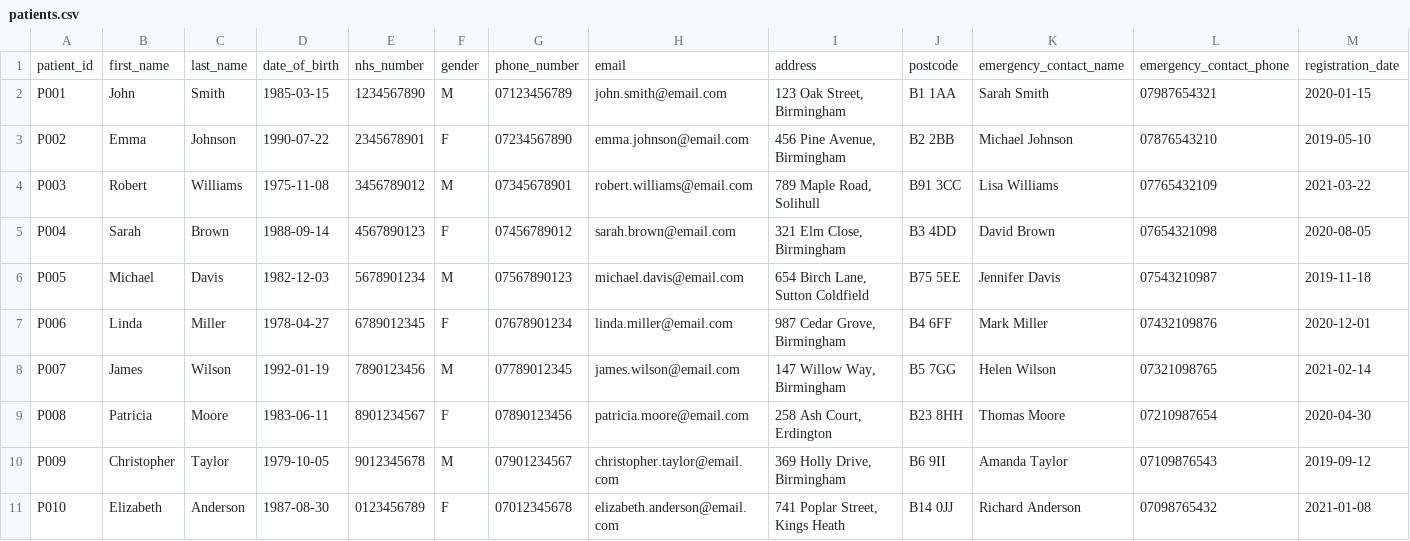
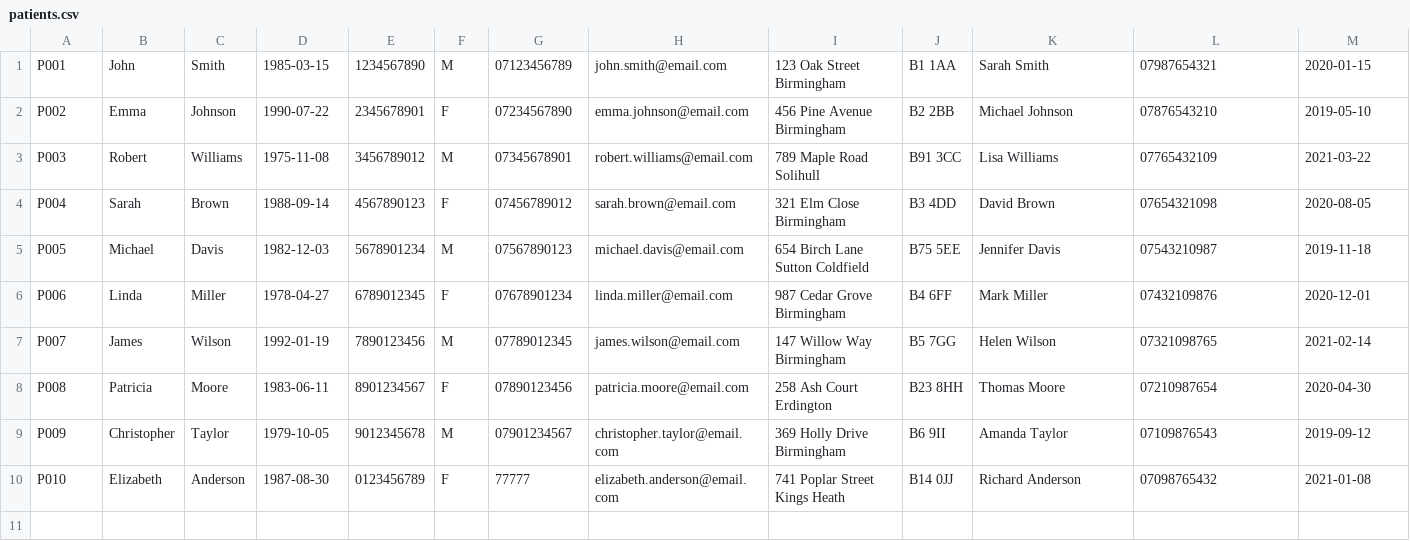
Before and after one commit to Abdul-Wasay122/UK-HealthCare-System-, a CSV file: csv/patients.csv, drawn as a sheet; only a part is shown; removed rows and columns are numbered as before the commit, all else as after; rows hold the shown columns only; the diff names each change by its address in the sheet, - before the commit and + after, or states it on an @@ line.

```diff
--- a/csv/patients.csv
+++ b/csv/patients.csv
-row 1: patient_id | first_name | last_name | date_of_birth | nhs_number | gender | phone_number | email | address | postcode | emergency_contact_name | emergency_contact_phone | registration_date
-I1: 123 Oak Street, Birmingham
+I1: 123 Oak Street Birmingham
-I2: 456 Pine Avenue, Birmingham
+I2: 456 Pine Avenue Birmingham
-I3: 789 Maple Road, Solihull
+I3: 789 Maple Road Solihull
-I4: 321 Elm Close, Birmingham
+I4: 321 Elm Close Birmingham
-I5: 654 Birch Lane, Sutton Coldfield
+I5: 654 Birch Lane Sutton Coldfield
-I6: 987 Cedar Grove, Birmingham
+I6: 987 Cedar Grove Birmingham
-I7: 147 Willow Way, Birmingham
+I7: 147 Willow Way Birmingham
-I8: 258 Ash Court, Erdington
+I8: 258 Ash Court Erdington
-I9: 369 Holly Drive, Birmingham
+I9: 369 Holly Drive Birmingham
-G10: 07012345678
+G10: 77777
-I10: 741 Poplar Street, Kings Heath
+I10: 741 Poplar Street Kings Heath
```
Also changed, not shown: csv/appointments.csv, csv/prescriptions.csv, 1 other file.
